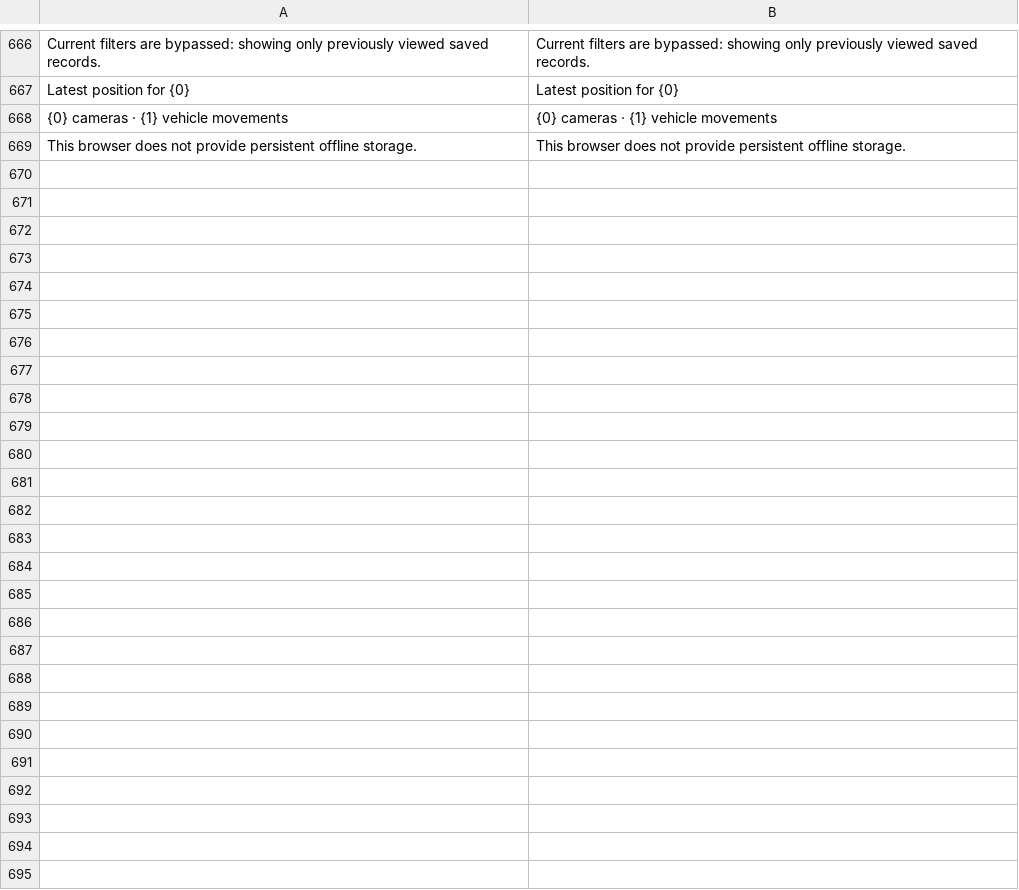
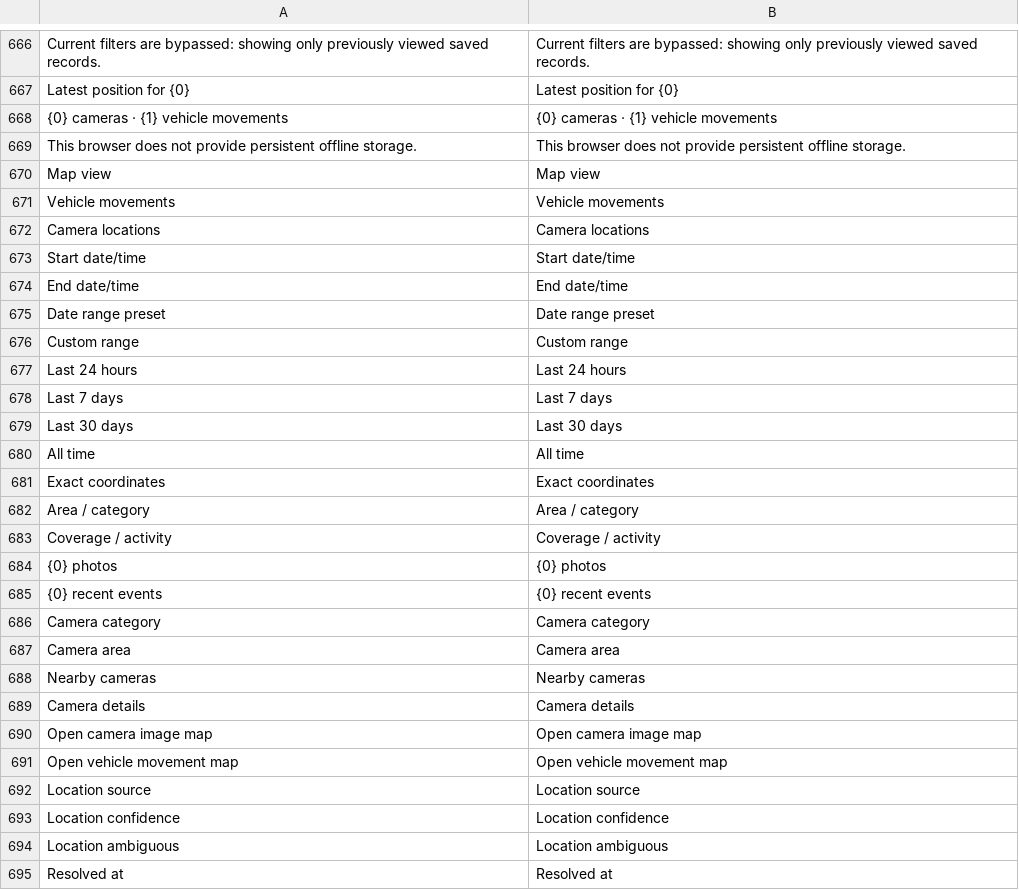
Before and after one commit to josuecano22222-rgb/camera_archive_management, a CSV file: camera_archive_management/translations/en.csv, drawn as a sheet; only a part is shown, gaps mark what is left out.

```diff
--- a/camera_archive_management/translations/en.csv
+++ b/camera_archive_management/translations/en.csv
@@ -669 +669,27 @@ Latest position for {0},Latest position for {0}
 This browser does not provide persistent offline storage.,This browser does not provide persistent offline storage.
+Map view,Map view
+Vehicle movements,Vehicle movements
+Camera locations,Camera locations
+Start date/time,Start date/time
+End date/time,End date/time
+Date range preset,Date range preset
+Custom range,Custom range
+Last 24 hours,Last 24 hours
+Last 7 days,Last 7 days
+Last 30 days,Last 30 days
+All time,All time
+Exact coordinates,Exact coordinates
+Area / category,Area / category
+Coverage / activity,Coverage / activity
+{0} photos,{0} photos
+{0} recent events,{0} recent events
+Camera category,Camera category
+Camera area,Camera area
+Nearby cameras,Nearby cameras
+Camera details,Camera details
+Open camera image map,Open camera image map
+Open vehicle movement map,Open vehicle movement map
+Location source,Location source
+Location confidence,Location confidence
+Location ambiguous,Location ambiguous
+Resolved at,Resolved at
```
Also changed, not shown: camera_archive_management/translations/ar.csv, 10 other files.
